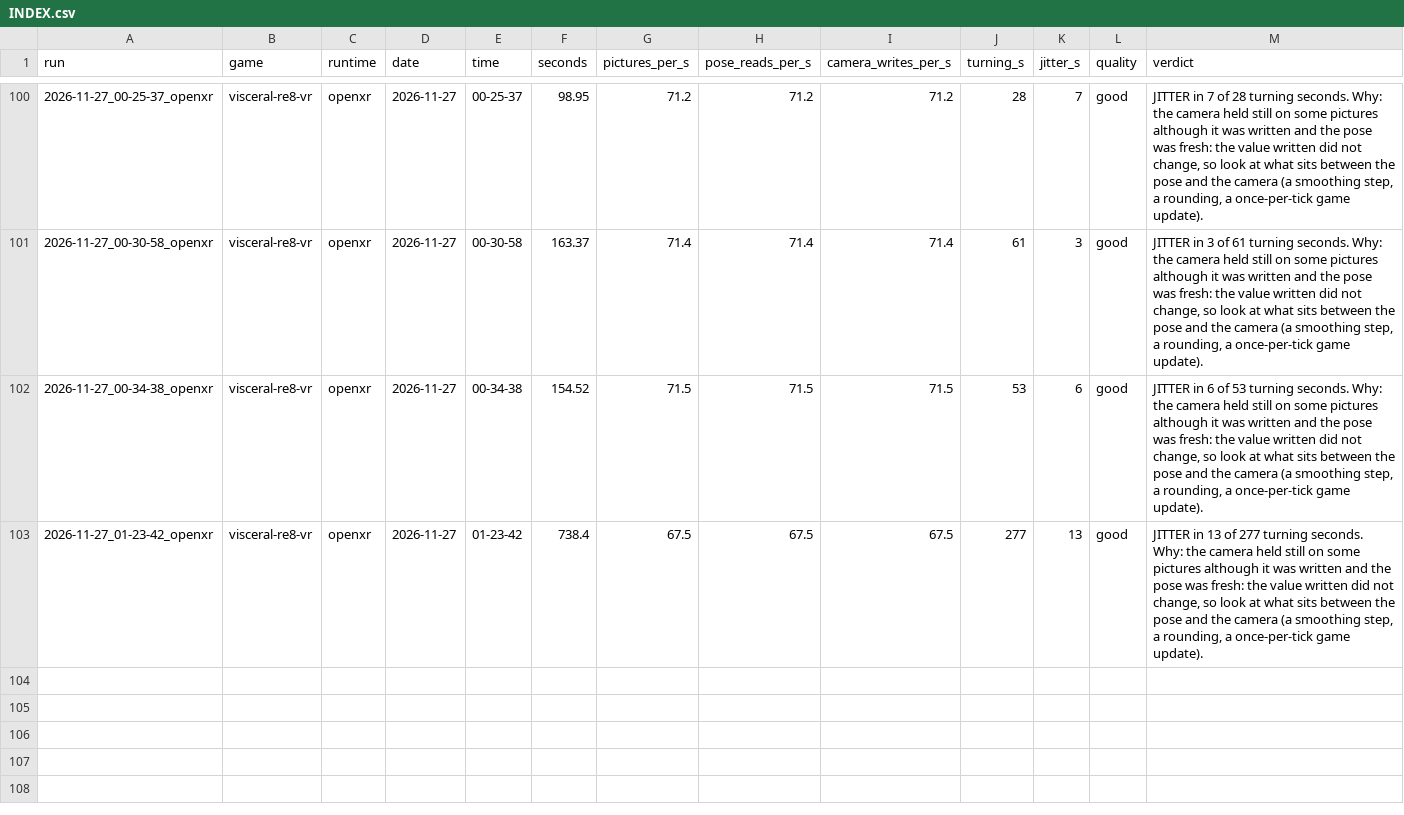
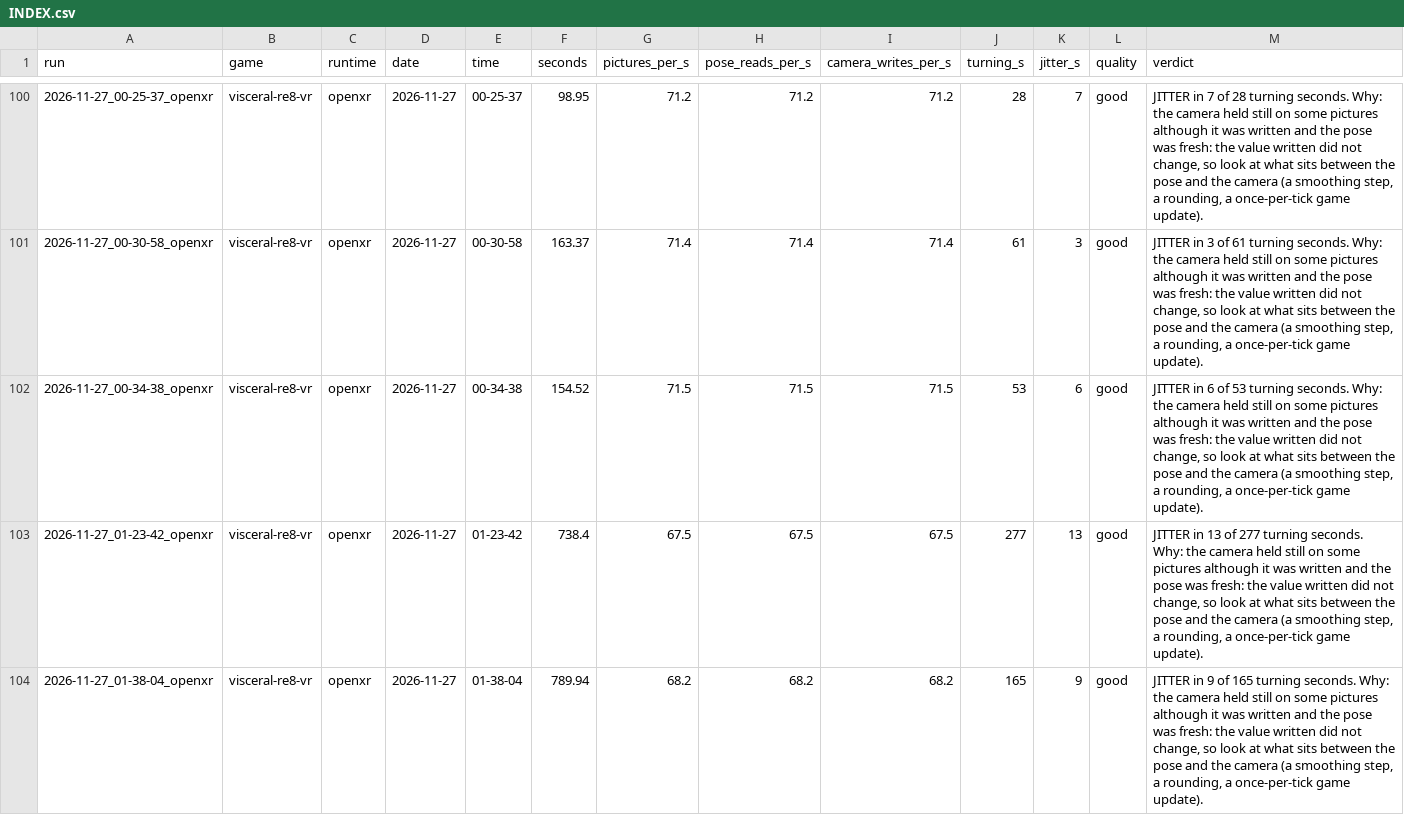
Before and after one commit to TefMeister/BeG0nE, a CSV file: camera-jitter/data/INDEX.csv, drawn as a sheet; only a part is shown, gaps mark what is left out; the diff names each change by its address in the sheet, - before the commit and + after, or states it on an @@ line.

```diff
--- a/camera-jitter/data/INDEX.csv
+++ b/camera-jitter/data/INDEX.csv
+row 104: 2026-11-27_01-38-04_openxr | visceral-re8-vr | openxr | 2026-11-27 | 01-38-04 | 789.94 | 68.2 | 68.2 | 68.2 | 165 | 9 | good | JITTER in 9 of 165 turning seconds. Why: the camera held still on some pictures although it was written and the pose was fresh: the value written did not change, so look at what sits between the pose and the camera (a smoothing step, a rounding, a once-per-tick game update).
```
Also changed, not shown: ghost-hand/data/INDEX.csv, 6 other files.
